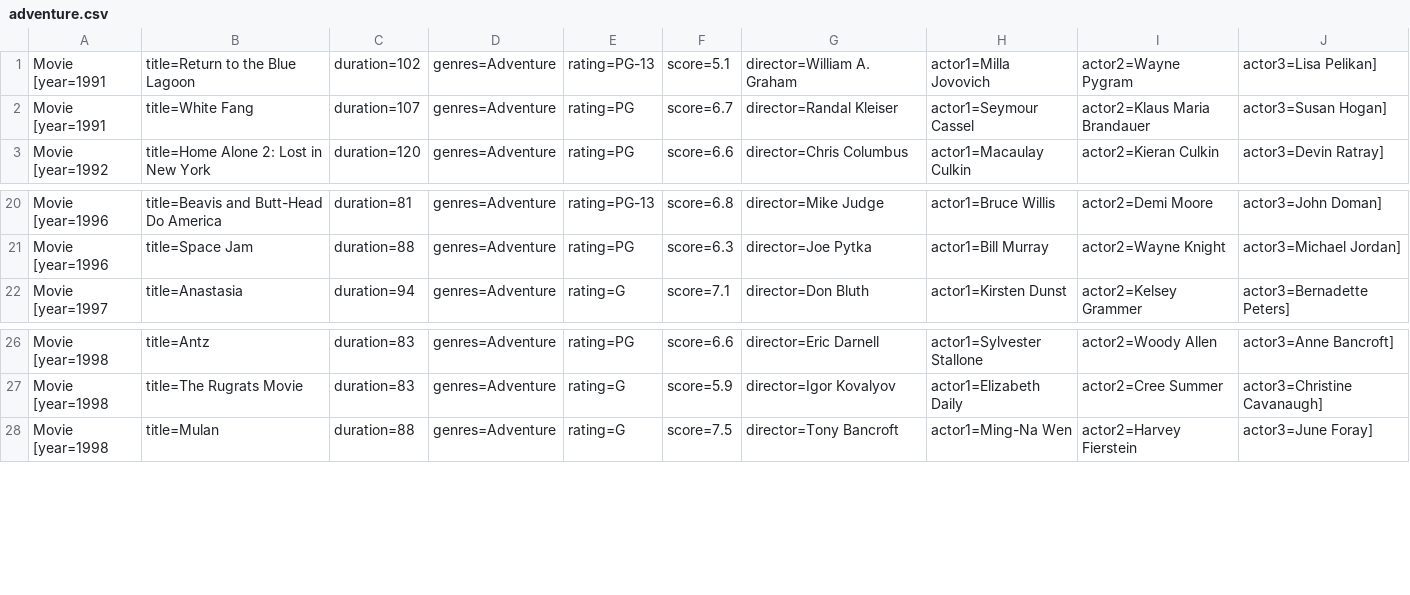
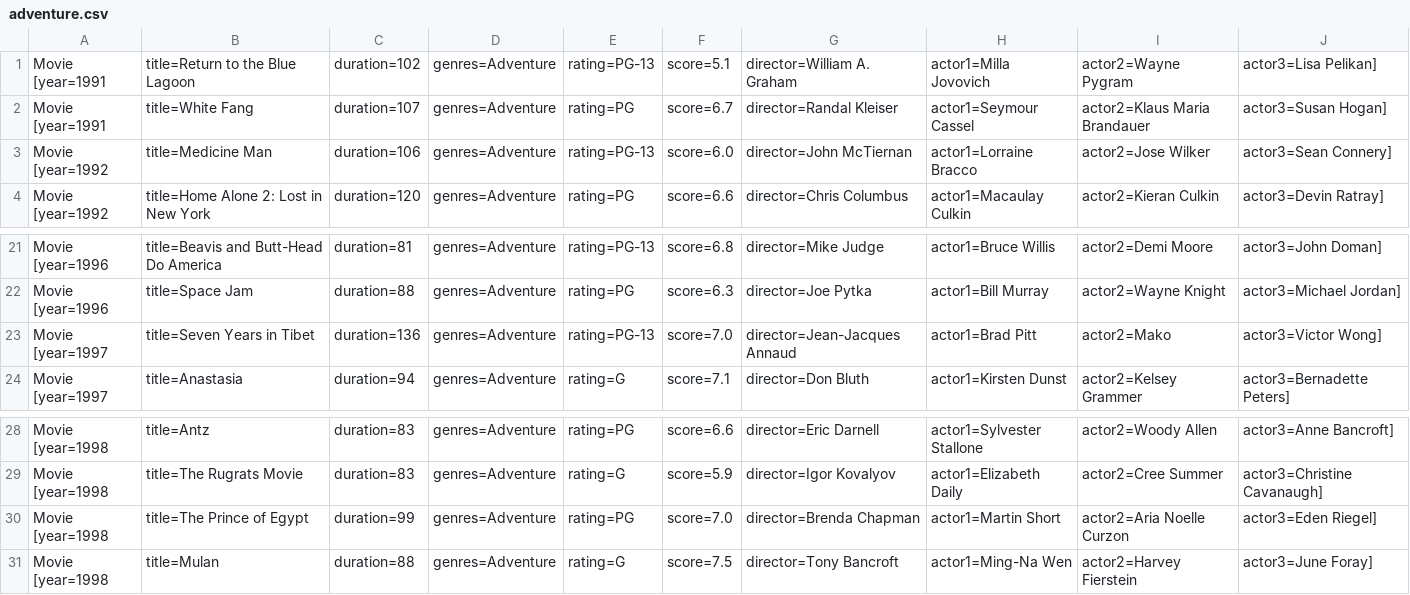
Before and after one commit to Hooolymax/comp249_A2, a CSV file: outputFiles/adventure.csv, drawn as a sheet; only a part is shown, gaps mark what is left out.

```diff
--- a/outputFiles/adventure.csv
+++ b/outputFiles/adventure.csv
@@ -2,2 +2,3 @@ Movie [year=1991, title=Return to the Blue Lagoon, duration=102, genres=Adventur
 Movie [year=1991, title=White Fang, duration=107, genres=Adventure, rating=PG, score=6.7, director=Randal Kleiser, actor1=Seymour Cassel, actor2=Klaus Maria Brandauer, actor3=Susan Hogan]
+Movie [year=1992, title=Medicine Man, duration=106, genres=Adventure, rating=PG-13, score=6.0, director=John McTiernan, actor1=Lorraine Bracco, actor2=Jose Wilker, actor3=Sean Connery]
 Movie [year=1992, title=Home Alone 2: Lost in New York, duration=120, genres=Adventure, rating=PG, score=6.6, director=Chris Columbus, actor1=Macaulay Culkin, actor2=Kieran Culkin, actor3=Devin Ratray]
@@ -21,2 +22,3 @@ Movie [year=1996, title=Beavis and Butt-Head Do America, duration=81, genres=Adv
 Movie [year=1996, title=Space Jam, duration=88, genres=Adventure, rating=PG, score=6.3, director=Joe Pytka, actor1=Bill Murray, actor2=Wayne Knight, actor3=Michael Jordan]
+Movie [year=1997, title=Seven Years in Tibet, duration=136, genres=Adventure, rating=PG-13, score=7.0, director=Jean-Jacques Annaud, actor1=Brad Pitt, actor2=Mako, actor3=Victor Wong]
 Movie [year=1997, title=Anastasia, duration=94, genres=Adventure, rating=G, score=7.1, director=Don Bluth, actor1=Kirsten Dunst, actor2=Kelsey Grammer, actor3=Bernadette Peters]
@@ -27,2 +29,3 @@ Movie [year=1998, title=Antz, duration=83, genres=Adventure, rating=PG, score=6.
 Movie [year=1998, title=The Rugrats Movie, duration=83, genres=Adventure, rating=G, score=5.9, director=Igor Kovalyov, actor1=Elizabeth Daily, actor2=Cree Summer, actor3=Christine Cavanaugh]
+Movie [year=1998, title=The Prince of Egypt, duration=99, genres=Adventure, rating=PG, score=7.0, director=Brenda Chapman, actor1=Martin Short, actor2=Aria Noelle Curzon, actor3=Eden Riegel]
 Movie [year=1998, title=Mulan, duration=88, genres=Adventure, rating=G, score=7.5, director=Tony Bancroft, actor1=Ming-Na Wen, actor2=Harvey Fierstein, actor3=June Foray]
```
Also changed, not shown: inputFiles/Movies1990.csv, outputFiles/action.csv, 18 other files.
